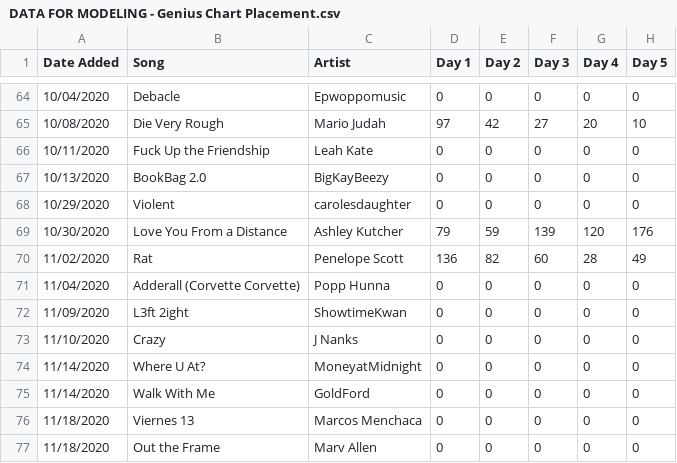
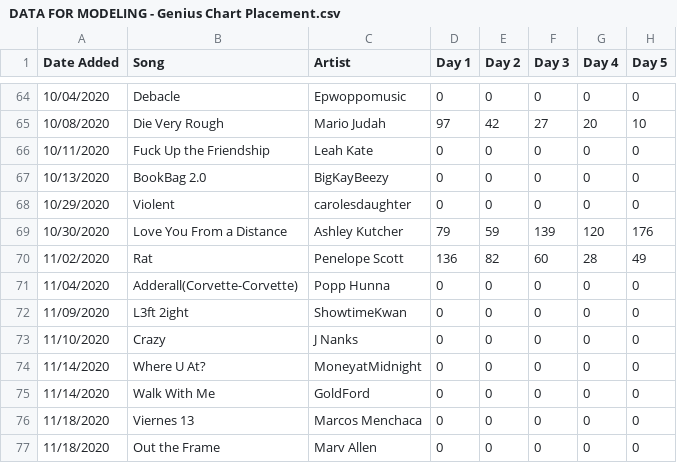
Before and after one commit to Zhenz2020/Stat425-Project, a CSV file: DATA FOR MODELING - Genius Chart Placement.csv, drawn as a sheet; only a part is shown, gaps mark what is left out; the diff names each change by its address in the sheet, - before the commit and + after, or states it on an @@ line.

Commit message:
Update DATA FOR MODELING - Genius Chart Placement.csv

```diff
--- a/DATA FOR MODELING - Genius Chart Placement.csv
+++ b/DATA FOR MODELING - Genius Chart Placement.csv
-B71 (Song): Adderall (Corvette Corvette)
+B71 (Song): Adderall(Corvette-Corvette)
```
